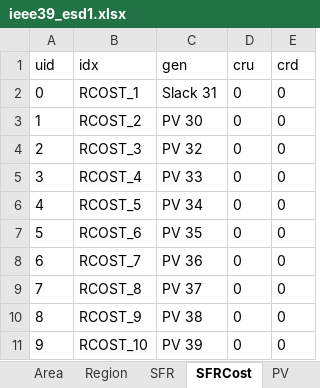
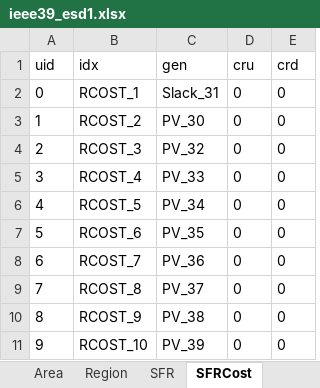
Before and after one commit to CURENT/ams, an Excel workbook: ams/cases/ieee39/ieee39_esd1.xlsx, sheet SFRCost, drawn as a sheet; values as stored, in another font and other column widths than the file's, no borders; the diff names each change by its address in the sheet, - before the commit and + after, or states it on an @@ line.

```diff
--- a/ams/cases/ieee39/ieee39_esd1.xlsx (sheet SFRCost)
+++ b/ams/cases/ieee39/ieee39_esd1.xlsx (sheet SFRCost)
-C2 (gen): Slack 31
+C2 (gen): Slack_31
-C3 (gen): PV 30
+C3 (gen): PV_30
-C4 (gen): PV 32
+C4 (gen): PV_32
-C5 (gen): PV 33
+C5 (gen): PV_33
-C6 (gen): PV 34
+C6 (gen): PV_34
-C7 (gen): PV 35
+C7 (gen): PV_35
-C8 (gen): PV 36
+C8 (gen): PV_36
-C9 (gen): PV 37
+C9 (gen): PV_37
-C10 (gen): PV 38
+C10 (gen): PV_38
-C11 (gen): PV 39
+C11 (gen): PV_39
```
Also changed, not shown: sheet Bus, sheet PV, sheet GCost, sheet Slack, sheet ESD1, other sheet tabs.
